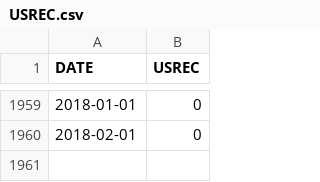
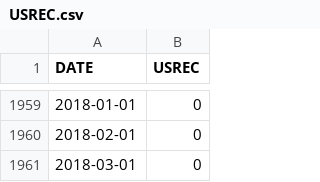
Before and after one commit to JamesQuintero/Recession-Indicator, a CSV file: USREC.csv, drawn as a sheet; only a part is shown, gaps mark what is left out.

```diff
--- a/USREC.csv
+++ b/USREC.csv
@@ -1960 +1960,2 @@ DATE,USREC
 2018-02-01,0
+2018-03-01,0
```
Also changed, not shown: compiled_data_OECD_standardized_CCI.csv, 4 other files.
